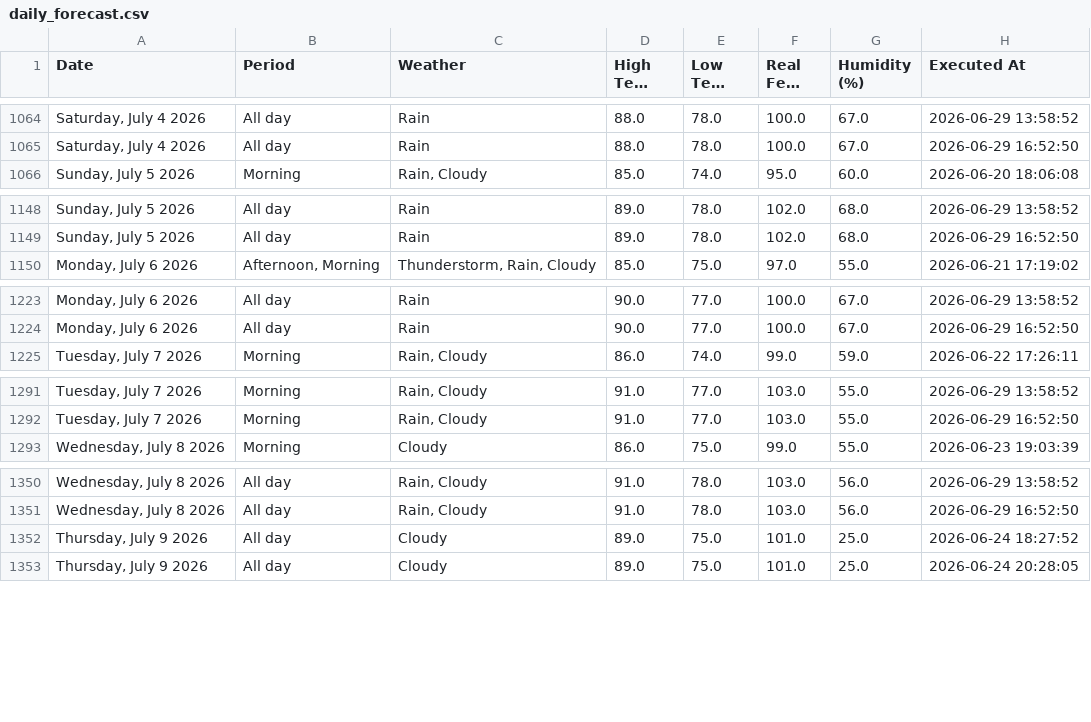
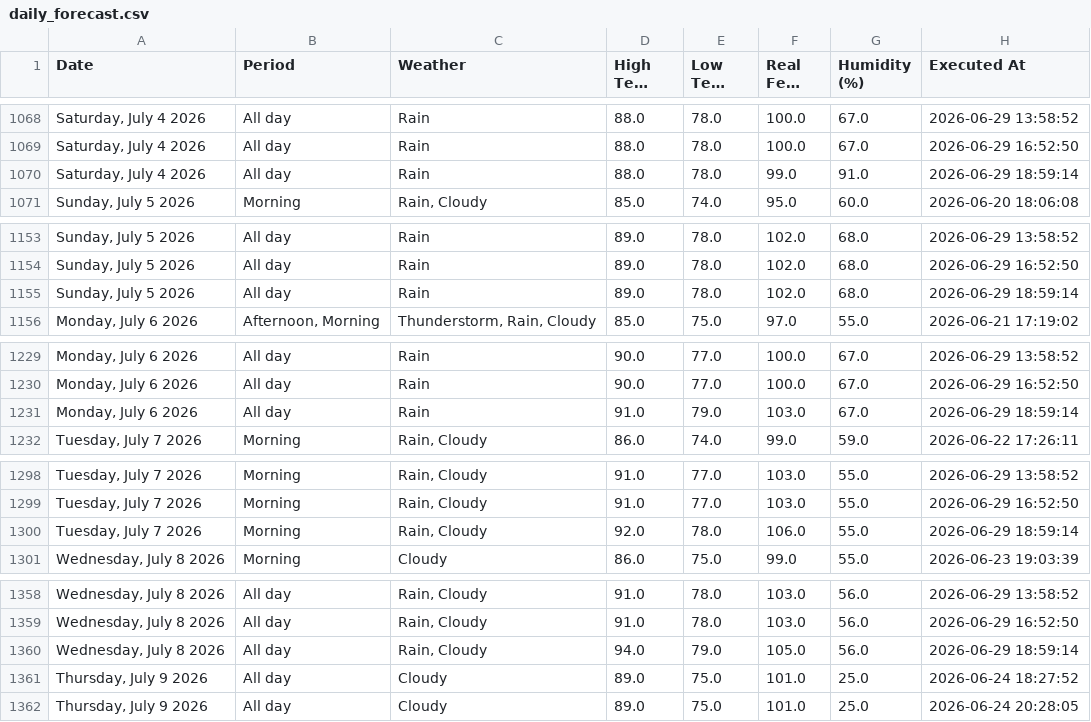
Before and after one commit to pthphien/accuweather, a CSV file: data/daily_forecast.csv, drawn as a sheet; only a part is shown, gaps mark what is left out; long unchanged cells end in …; the diff covers the shown part only; the diff names each change by its address in the sheet, - before the commit and + after, or states it on an @@ line.

```diff
--- a/data/daily_forecast.csv
+++ b/data/daily_forecast.csv
+row 1070: Saturday, July 4 2026 | All day | Rain | 88.0 | 78.0 | 99.0 | 91.0 | 2026-06-29 18:59:14
+row 1155: Sunday, July 5 2026 | All day | Rain | 89.0 | 78.0 | 102.0 | 68.0 | 2026-06-29 18:59:14
+row 1231: Monday, July 6 2026 | All day | Rain | 91.0 | 79.0 | 103.0 | 67.0 | 2026-06-29 18:59:14
+row 1300: Tuesday, July 7 2026 | Morning | Rain, Cloudy | 92.0 | 78.0 | 106.0 | 55.0 | 2026-06-29 18:59:14
+row 1360: Wednesday, July 8 2026 | All day | Rain, Cloudy | 94.0 | 79.0 | 105.0 | 56.0 | 2026-06-29 18:59:14
```
Also changed, not shown: 10 added rows elsewhere in this file, 3 other files.
